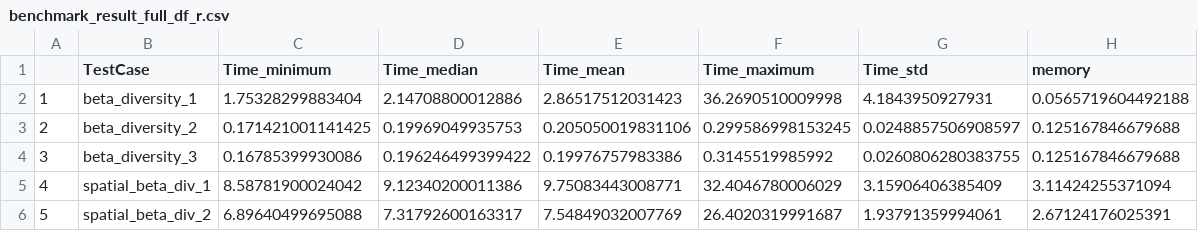
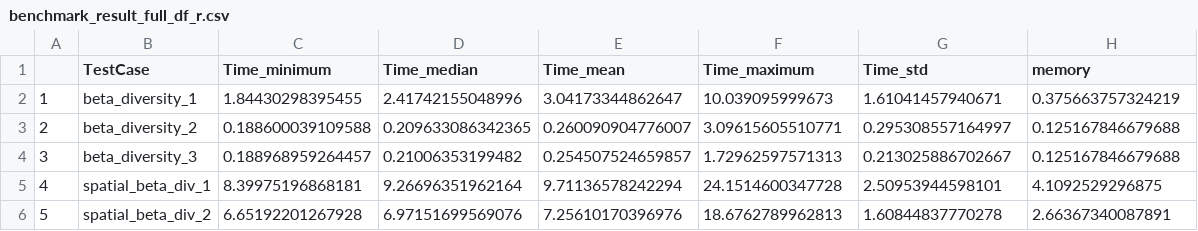
Before and after one commit to cralibe/MetaCommunityMetrics.jl, a CSV file: benchmarks/result/benchmark_result_full_df_r.csv, drawn as a sheet; only a part is shown; the diff covers the shown part only.

```diff
--- a/benchmarks/result/benchmark_result_full_df_r.csv
+++ b/benchmarks/result/benchmark_result_full_df_r.csv
@@ -1,6 +1,6 @@
 "","TestCase","Time_minimum","Time_median","Time_mean","Time_maximum","Time_std","memory"
-"1","beta_diversity_1",1.75328299883404,2.14708800012886,2.86517512031423,36.2690510009998,4.1843950927931,0.0565719604492188
-"2","beta_diversity_2",0.171421001141425,0.19969049935753,0.205050019831106,0.299586998153245,0.0248857506908597,0.125167846679688
-"3","beta_diversity_3",0.16785399930086,0.196246499399422,0.19976757983386,0.3145519985992,0.0260806280383755,0.125167846679688
-"4","spatial_beta_div_1",8.58781900024042,9.12340200011386,9.75083443008771,32.4046780006029,3.15906406385409,3.11424255371094
-"5","spatial_beta_div_2",6.89640499695088,7.31792600163317,7.54849032007769,26.4020319991687,1.93791359994061,2.67124176025391
+"1","beta_diversity_1",1.84430298395455,2.41742155048996,3.04173344862647,10.039095999673,1.61041457940671,0.375663757324219
+"2","beta_diversity_2",0.188600039109588,0.209633086342365,0.260090904776007,3.09615605510771,0.295308557164997,0.125167846679688
+"3","beta_diversity_3",0.188968959264457,0.21006353199482,0.254507524659857,1.72962597571313,0.213025886702667,0.125167846679688
+"4","spatial_beta_div_1",8.39975196868181,9.26696351962164,9.71136578242294,24.1514600347728,2.50953944598101,4.1092529296875
+"5","spatial_beta_div_2",6.65192201267928,6.97151699569076,7.25610170396976,18.6762789962813,1.60844837770278,2.66367340087891
```
Also changed, not shown: 52 edited cells elsewhere in this file, benchmarks/result/all_time_full_df_r.csv, 4 other files.
